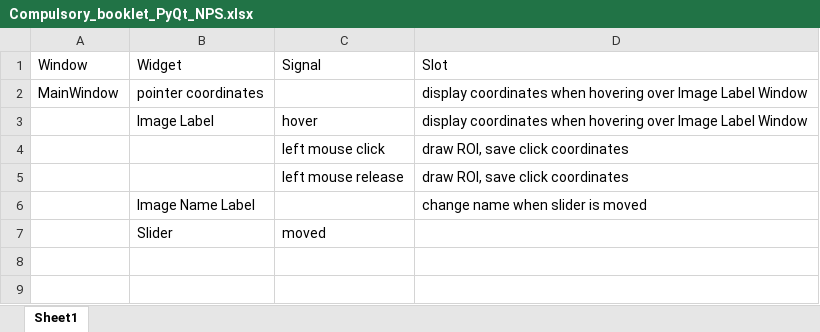
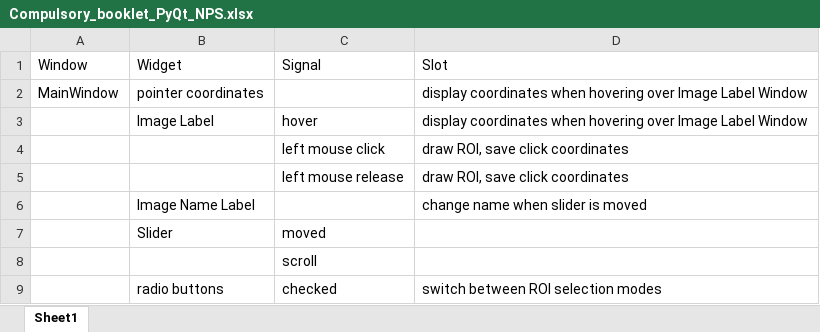
Before and after one commit to HombreOso/NPS_PyQt, an Excel workbook: Compulsory_booklet_PyQt_NPS.xlsx, sheet Sheet1, drawn as a sheet; values as stored, in another font and other column widths than the file's, no borders; the diff names each change by its address in the sheet, - before the commit and + after, or states it on an @@ line.

Commit message:
compulsory booklet some scenarios added

```diff
--- a/Compulsory_booklet_PyQt_NPS.xlsx (sheet Sheet1)
+++ b/Compulsory_booklet_PyQt_NPS.xlsx (sheet Sheet1)
+row 8:  |  | scroll
+row 9:  | radio buttons | checked | switch between ROI selection modes
```
